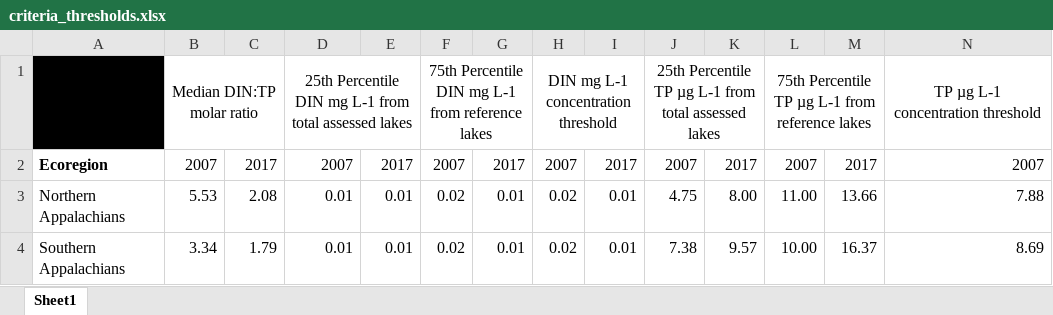
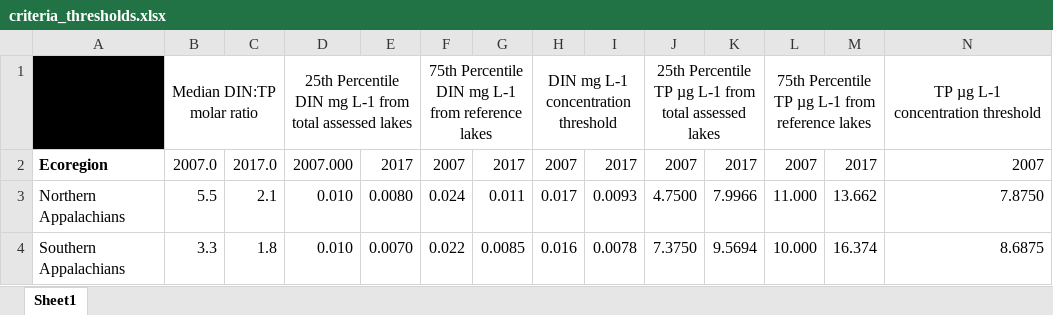
Before and after one commit to LinneaRock/NLA-nutrient-limitation, an Excel workbook: Working_Folder/criteria_thresholds.xlsx, sheet Sheet1, drawn as a sheet; only a part is shown; values as stored, in another font and other column widths than the file's, no borders; the diff covers the shown part only; the diff names each change by its address in the sheet, - before the commit and + after, or states it on an @@ line.

```diff
--- a/Working_Folder/criteria_thresholds.xlsx (sheet Sheet1)
+++ b/Working_Folder/criteria_thresholds.xlsx (sheet Sheet1)
-B2: 2007
+B2: 2007.0
-C2: 2017
+C2: 2017.0
-D2: 2007
+D2: 2007.000
-B3: 5.53
+B3: 5.5
-C3: 2.08
+C3: 2.1
-D3:D4: 0.01
+D3:D4: 0.010
-E3: 0.01
+E3: 0.0080
-F3: 0.02
+F3: 0.024
-G3: 0.01
+G3: 0.011
-H3: 0.02
+H3: 0.017
-I3: 0.01
+I3: 0.0093
-J3: 4.75
+J3: 4.7500
-K3: 8.00
+K3: 7.9966
-L3: 11.00
+L3: 11.000
-M3: 13.66
+M3: 13.662
-N3: 7.88
+N3: 7.8750
-B4: 3.34
+B4: 3.3
-C4: 1.79
+C4: 1.8
-E4: 0.01
+E4: 0.0070
-F4: 0.02
+F4: 0.022
-G4: 0.01
+G4: 0.0085
-H4: 0.02
+H4: 0.016
-I4: 0.01
+I4: 0.0078
-J4: 7.38
+J4: 7.3750
-K4: 9.57
+K4: 9.5694
-L4: 10.00
+L4: 10.000
-M4: 16.37
+M4: 16.374
-N4: 8.69
+N4: 8.6875
```
Also changed, not shown: 90 edited cells and cell formats elsewhere in this sheet, 1 other file.
